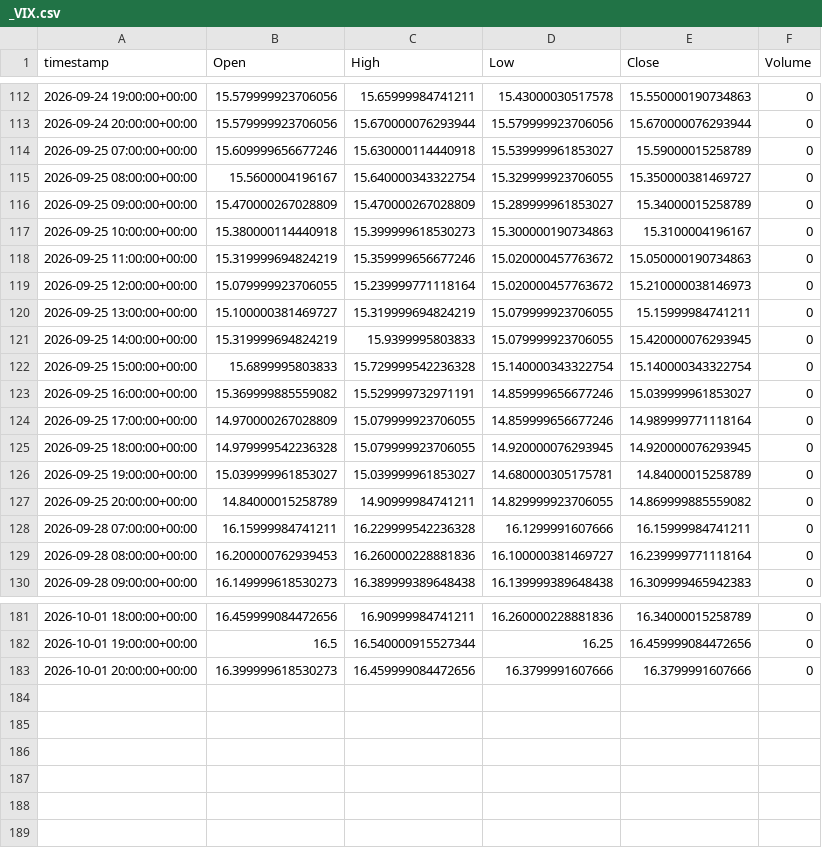
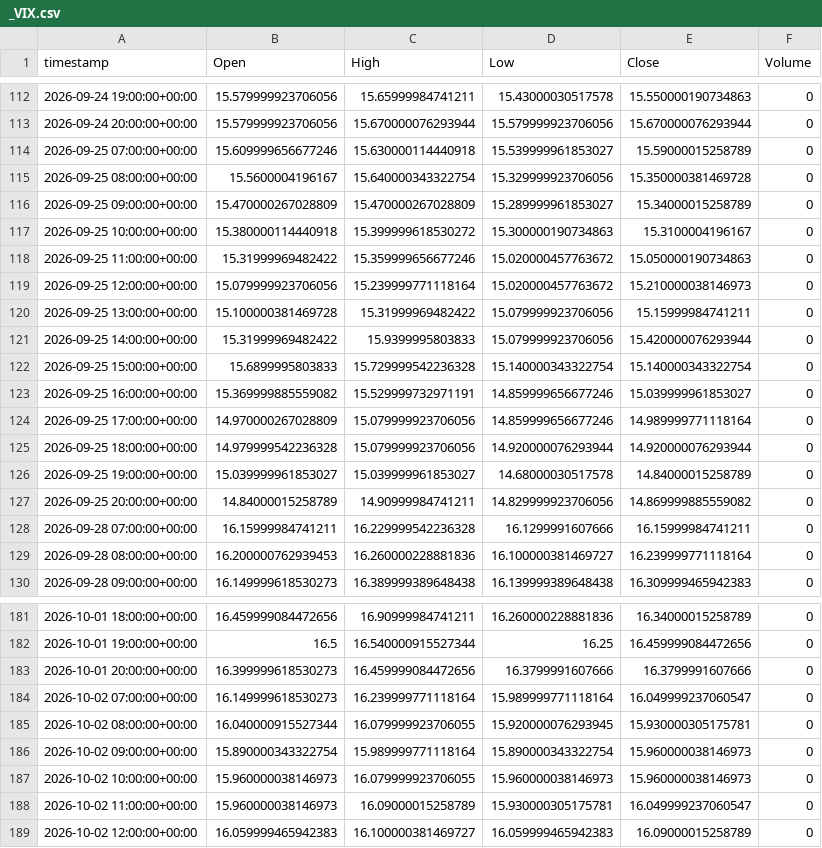
Before and after one commit to evsayar33-oss/tier1_quant_terminal, a CSV file: ohlcv_history/_VIX.csv, drawn as a sheet; only a part is shown, gaps mark what is left out.

```diff
--- a/ohlcv_history/_VIX.csv
+++ b/ohlcv_history/_VIX.csv
@@ -114,15 +114,15 @@ timestamp,Open,High,Low,Close,Volume
 2026-09-25 07:00:00+00:00,15.609999656677246,15.630000114440918,15.539999961853027,15.59000015258789,0
-2026-09-25 08:00:00+00:00,15.5600004196167,15.640000343322754,15.329999923706055,15.350000381469727,0
+2026-09-25 08:00:00+00:00,15.5600004196167,15.640000343322754,15.329999923706056,15.350000381469728,0
 2026-09-25 09:00:00+00:00,15.470000267028809,15.470000267028809,15.289999961853027,15.34000015258789,0
-2026-09-25 10:00:00+00:00,15.380000114440918,15.399999618530273,15.300000190734863,15.3100004196167,0
-2026-09-25 11:00:00+00:00,15.319999694824219,15.359999656677246,15.020000457763672,15.050000190734863,0
-2026-09-25 12:00:00+00:00,15.079999923706055,15.239999771118164,15.020000457763672,15.210000038146973,0
-2026-09-25 13:00:00+00:00,15.100000381469727,15.319999694824219,15.079999923706055,15.15999984741211,0
-2026-09-25 14:00:00+00:00,15.319999694824219,15.9399995803833,15.079999923706055,15.420000076293945,0
+2026-09-25 10:00:00+00:00,15.380000114440918,15.399999618530272,15.300000190734863,15.3100004196167,0
+2026-09-25 11:00:00+00:00,15.31999969482422,15.359999656677246,15.020000457763672,15.050000190734863,0
+2026-09-25 12:00:00+00:00,15.079999923706056,15.239999771118164,15.020000457763672,15.210000038146973,0
+2026-09-25 13:00:00+00:00,15.100000381469728,15.31999969482422,15.079999923706056,15.15999984741211,0
+2026-09-25 14:00:00+00:00,15.31999969482422,15.9399995803833,15.079999923706056,15.420000076293944,0
 2026-09-25 15:00:00+00:00,15.6899995803833,15.729999542236328,15.140000343322754,15.140000343322754,0
 2026-09-25 16:00:00+00:00,15.369999885559082,15.529999732971191,14.859999656677246,15.039999961853027,0
-2026-09-25 17:00:00+00:00,14.970000267028809,15.079999923706055,14.859999656677246,14.989999771118164,0
-2026-09-25 18:00:00+00:00,14.979999542236328,15.079999923706055,14.920000076293945,14.920000076293945,0
-2026-09-25 19:00:00+00:00,15.039999961853027,15.039999961853027,14.680000305175781,14.84000015258789,0
-2026-09-25 20:00:00+00:00,14.84000015258789,14.90999984741211,14.829999923706055,14.869999885559082,0
+2026-09-25 17:00:00+00:00,14.970000267028809,15.079999923706056,14.859999656677246,14.989999771118164,0
+2026-09-25 18:00:00+00:00,14.979999542236328,15.079999923706056,14.920000076293944,14.920000076293944,0
+2026-09-25 19:00:00+00:00,15.039999961853027,15.039999961853027,14.68000030517578,14.84000015258789,0
+2026-09-25 20:00:00+00:00,14.84000015258789,14.90999984741211,14.829999923706056,14.869999885559082,0
 2026-09-28 07:00:00+00:00,16.15999984741211,16.229999542236328,16.1299991607666,16.15999984741211,0
@@ -183 +183,7 @@ timestamp,Open,High,Low,Close,Volume
 2026-10-01 20:00:00+00:00,16.399999618530273,16.459999084472656,16.3799991607666,16.3799991607666,0
+2026-10-02 07:00:00+00:00,16.149999618530273,16.239999771118164,15.989999771118164,16.049999237060547,0
+2026-10-02 08:00:00+00:00,16.040000915527344,16.079999923706055,15.920000076293945,15.930000305175781,0
+2026-10-02 09:00:00+00:00,15.890000343322754,15.989999771118164,15.890000343322754,15.960000038146973,0
+2026-10-02 10:00:00+00:00,15.960000038146973,16.079999923706055,15.960000038146973,15.960000038146973,0
+2026-10-02 11:00:00+00:00,15.960000038146973,16.09000015258789,15.930000305175781,16.049999237060547,0
+2026-10-02 12:00:00+00:00,16.059999465942383,16.100000381469727,16.059999465942383,16.09000015258789,0
```
Also changed, not shown: ohlcv_history/RSP.csv, ohlcv_history/SMH.csv, 47 other files.
